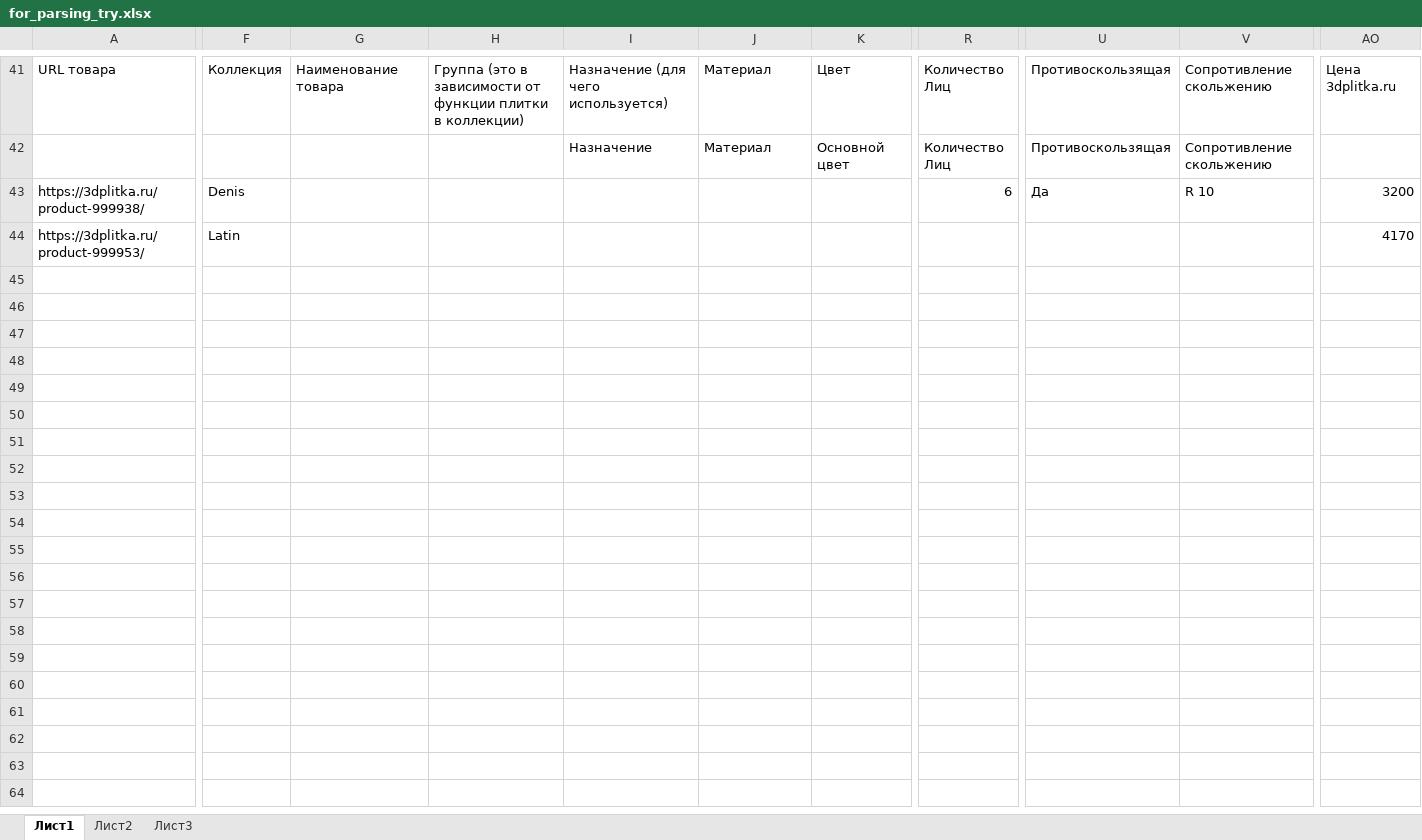
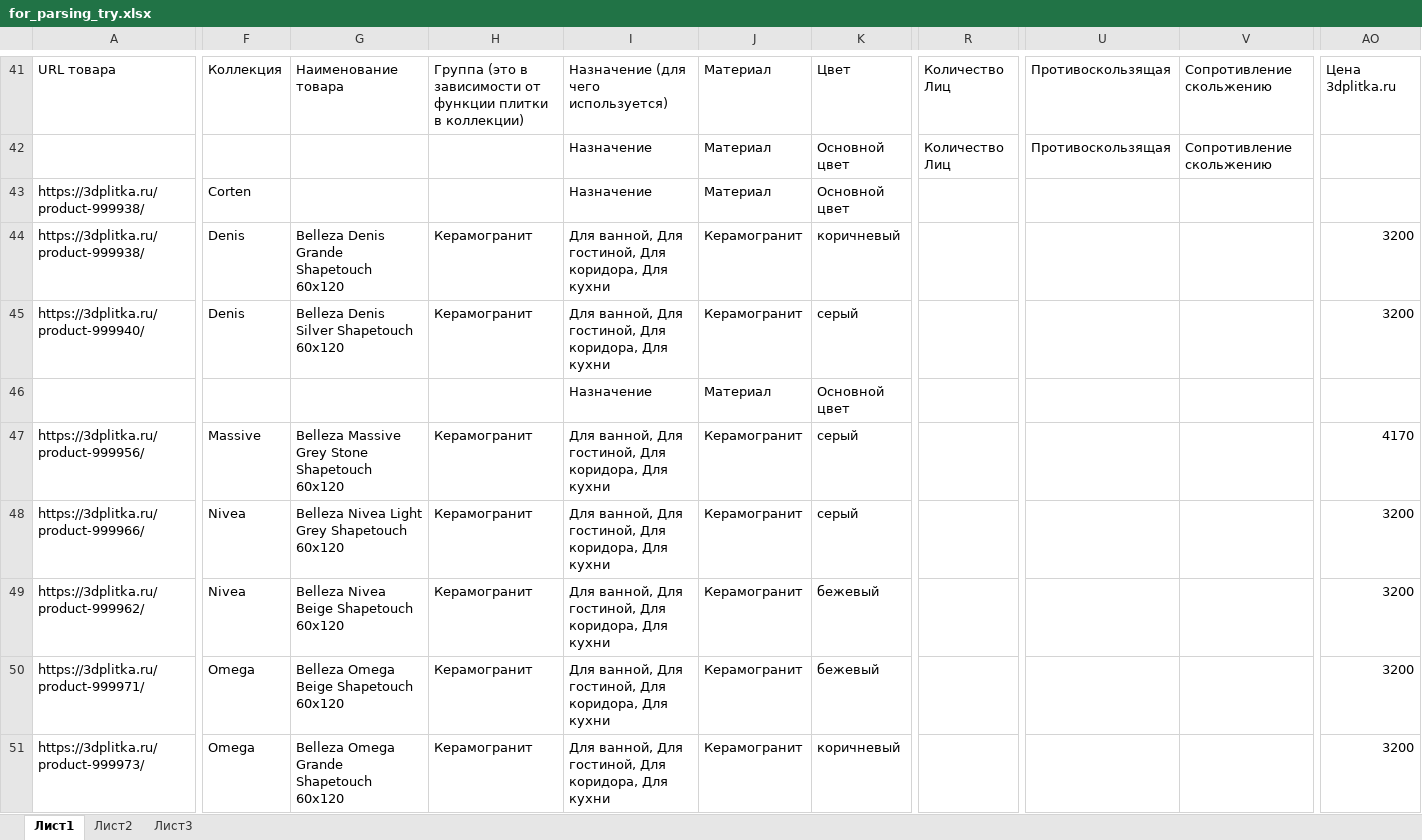
Before and after one commit to alekseybiz/Data-analyzis, an Excel workbook: Parsing_characteristis_and_photo/for_parsing_try.xlsx, sheet Лист1, drawn as a sheet; only a part is shown, gaps mark what is left out; values as stored, in another font and other column widths than the file's, no cell formats; conditional formats not drawn; addresses are those after the commit; rows hold the shown columns only; the diff covers the shown part only; the diff names each change by its address in the sheet, - before the commit and + after, or states it on an @@ line.

```diff
--- a/Parsing_characteristis_and_photo/for_parsing_try.xlsx (sheet Лист1)
+++ b/Parsing_characteristis_and_photo/for_parsing_try.xlsx (sheet Лист1)
+row 43: https://3dplitka.ru/product-999938/ | Corten |  |  | Назначение | Материал | Основной цвет
-G44: (empty)
+G44: Belleza Denis Grande Shapetouch 60x120
-H44: (empty)
+H44: Керамогранит
-I44: (empty)
+I44: Для ванной, Для гостиной, Для коридора, Для кухни
-J44: (empty)
+J44: Керамогранит
-K44: (empty)
+K44: коричневый
-R44: 6
+R44: (empty)
-U44: Да
+U44: (empty)
-V44: R 10
+V44: (empty)
+row 45: https://3dplitka.ru/product-999940/ | Denis | Belleza Denis Silver Shapetouch 60x120 | Керамогранит | Для ванной, Для гостиной, Для коридора, Для кухни | Керамогранит | серый |  |  |  | 3200
+row 46:  |  |  |  | Назначение | Материал | Основной цвет
+row 47: https://3dplitka.ru/product-999956/ | Massive | Belleza Massive Grey Stone Shapetouch 60x120 | Керамогранит | Для ванной, Для гостиной, Для коридора, Для кухни | Керамогранит | серый |  |  |  | 4170
+row 48: https://3dplitka.ru/product-999966/ | Nivea | Belleza Nivea Light Grey Shapetouch 60x120 | Керамогранит | Для ванной, Для гостиной, Для коридора, Для кухни | Керамогранит | серый |  |  |  | 3200
-A49: https://3dplitka.ru/product-999953/
+A49: https://3dplitka.ru/product-999962/
-F49: Latin
+F49: Nivea
-G49: (empty)
+G49: Belleza Nivea Beige Shapetouch 60x120
-H49: (empty)
+H49: Керамогранит
-I49: (empty)
+I49: Для ванной, Для гостиной, Для коридора, Для кухни
-J49: (empty)
+J49: Керамогранит
-K49: (empty)
+K49: бежевый
-AO49: 4170
+AO49: 3200
+row 50: https://3dplitka.ru/product-999971/ | Omega | Belleza Omega Beige Shapetouch 60x120 | Керамогранит | Для ванной, Для гостиной, Для коридора, Для кухни | Керамогранит | бежевый |  |  |  | 3200
+row 51: https://3dplitka.ru/product-999973/ | Omega | Belleza Omega Grande Shapetouch 60x120 | Керамогранит | Для ванной, Для гостиной, Для коридора, Для кухни | Керамогранит | коричневый |  |  |  | 3200
```
Also changed, not shown: 14 added rows and 1 edited cell elsewhere in this sheet, cell formats, 1 other file.
